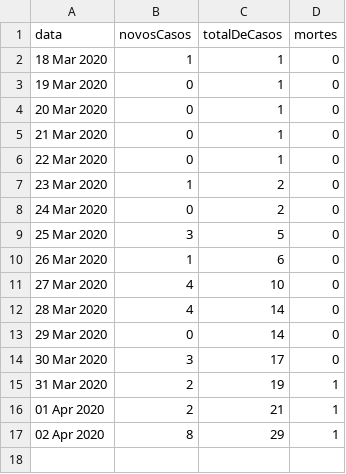
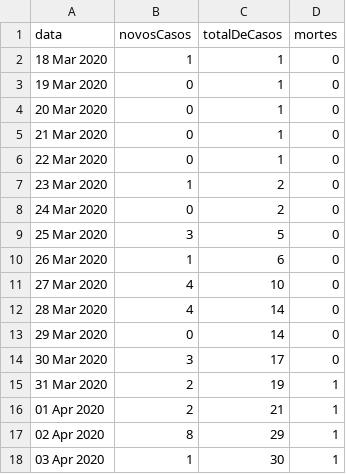
Before and after one commit to covid19pb/covid19pb.github.io, a CSV file: data/dados_pb_covid19_casosPorData.csv, drawn as a sheet; the diff names each change by its address in the sheet, - before the commit and + after, or states it on an @@ line.

```diff
--- a/data/dados_pb_covid19_casosPorData.csv
+++ b/data/dados_pb_covid19_casosPorData.csv
+row 18: 03 Apr 2020 | 1 | 30 | 1
```
Also changed, not shown: data/dados_pb_covid19_casosPorCidade.csv, data/dados_pb_covid19_casosPorPessoa.csv, 1 other file.
